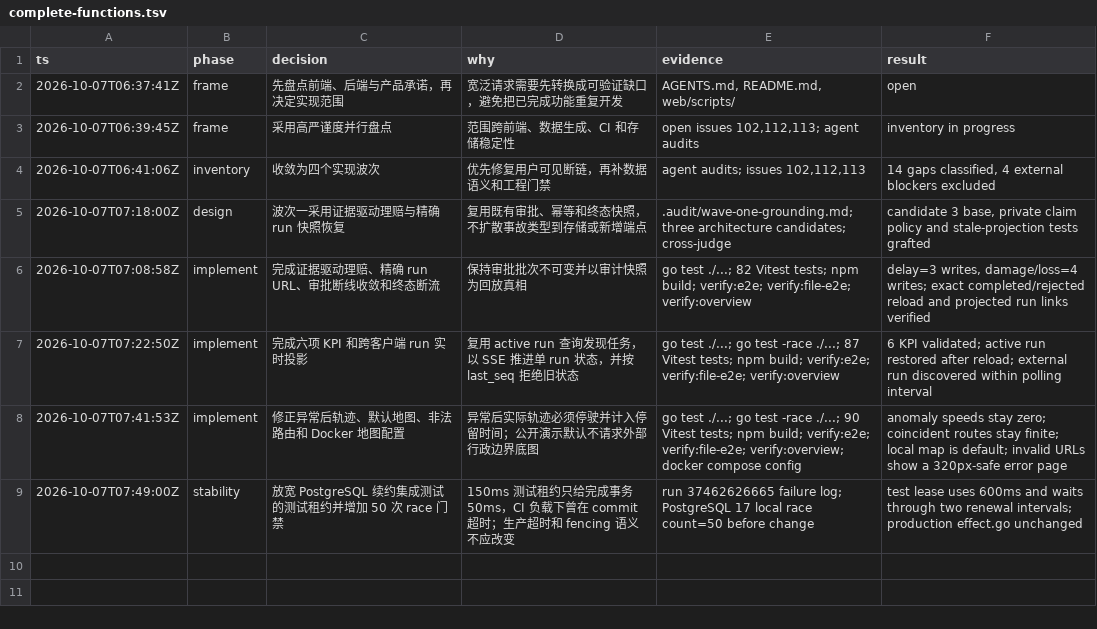
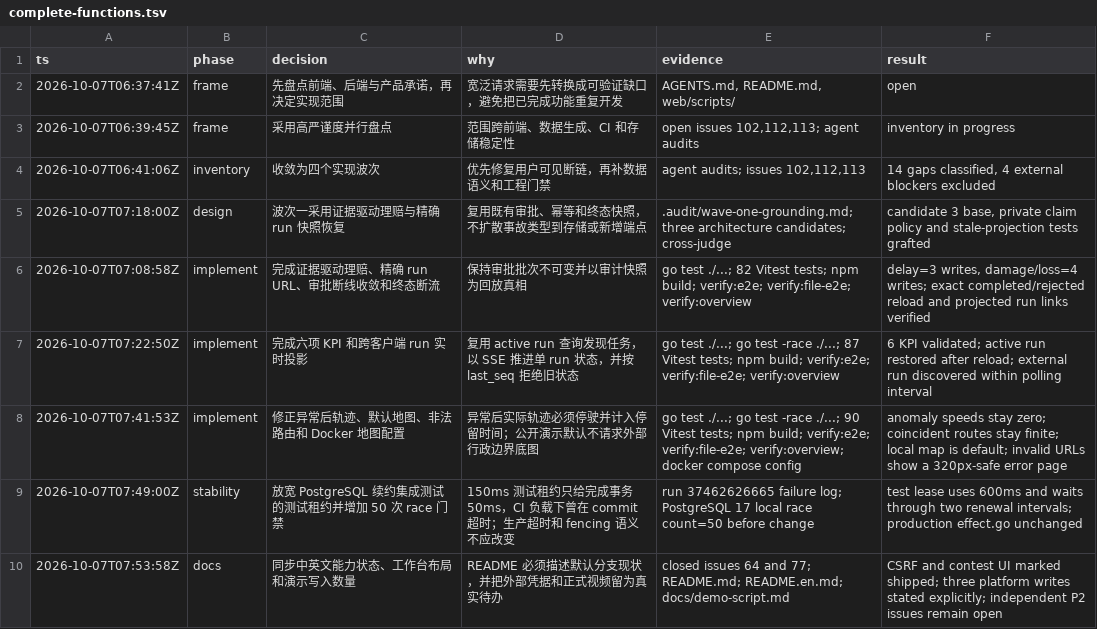
Before and after one commit to Duang777/waybill-guardian, a TSV file: .audit/complete-functions.tsv, drawn as a sheet; the diff names each change by its address in the sheet, - before the commit and + after, or states it on an @@ line.

Commit message:
docs: sync release status and demo script

```diff
--- a/.audit/complete-functions.tsv
+++ b/.audit/complete-functions.tsv
+row 10: 2026-10-07T07:53:58Z | docs | 同步中英文能力状态、工作台布局和演示写入数量 | README 必须描述默认分支现状，并把外部凭据和正式视频留为真实待办 | closed issues 64 and 77; README.md; README.en.md; docs/demo-script.md | CSRF and contest UI marked shipped; three platform writes stated explicitly; independent P2 issues remain open
```
Also changed, not shown: 3 other files.
